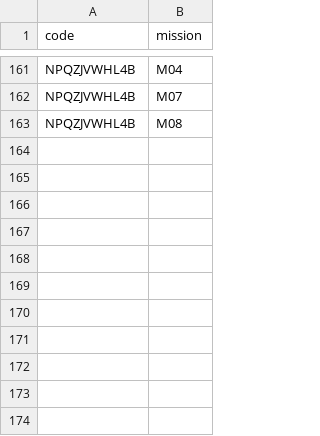
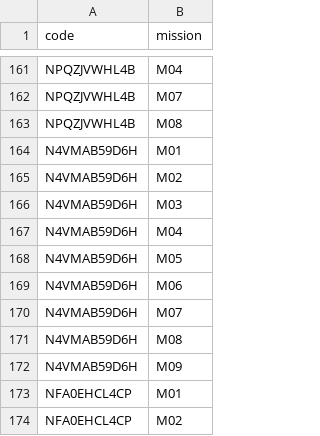
Before and after one commit to niesafe1-byte/safety, a CSV file: records.csv, drawn as a sheet; only a part is shown, gaps mark what is left out.

Commit message:
update records.csv

```diff
--- a/records.csv
+++ b/records.csv
@@ -163 +163,12 @@ NPQZJVWHL4B,M07
 NPQZJVWHL4B,M08
+N4VMAB59D6H,M01
+N4VMAB59D6H,M02
+N4VMAB59D6H,M03
+N4VMAB59D6H,M04
+N4VMAB59D6H,M05
+N4VMAB59D6H,M06
+N4VMAB59D6H,M07
+N4VMAB59D6H,M08
+N4VMAB59D6H,M09
+NFA0EHCL4CP,M01
+NFA0EHCL4CP,M02
```
